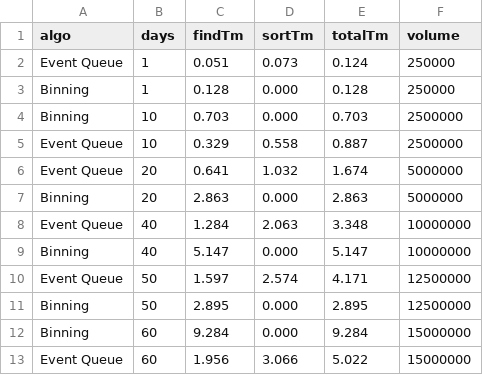
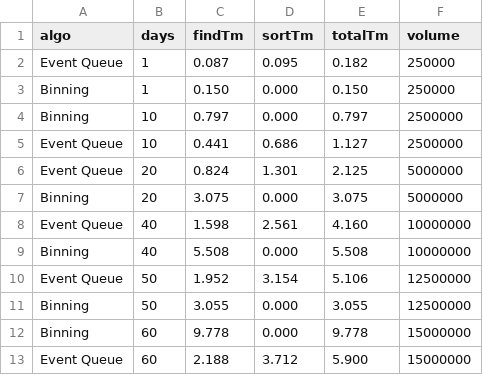
Before and after one commit to DonaldET/DemoDev, a CSV file: dev-topics-codingexams/dev-topics-evernote-max-operators/analysis/runperf.csv, drawn as a sheet; only a part is shown; the diff covers the shown part only.

Commit message:
Update analysis with new data
Use correctected duration, add hourly breakdown.

```diff
--- a/dev-topics-codingexams/dev-topics-evernote-max-operators/analysis/runperf.csv
+++ b/dev-topics-codingexams/dev-topics-evernote-max-operators/analysis/runperf.csv
@@ -1,13 +1,13 @@
 algo, days, findTm, sortTm, totalTm,volume
-Event Queue, 1, 0.051, 0.073, 0.124, 250000
-Binning, 1, 0.128, 0.000, 0.128, 250000
-Binning, 10, 0.703, 0.000, 0.703, 2500000
-Event Queue, 10, 0.329, 0.558, 0.887, 2500000
-Event Queue, 20, 0.641, 1.032, 1.674, 5000000
-Binning, 20, 2.863, 0.000, 2.863, 5000000
-Event Queue, 40, 1.284, 2.063, 3.348, 10000000
-Binning, 40, 5.147, 0.000, 5.147, 10000000
-Event Queue, 50, 1.597, 2.574, 4.171, 12500000
-Binning, 50, 2.895, 0.000, 2.895, 12500000
-Binning, 60, 9.284, 0.000, 9.284, 15000000
-Event Queue, 60, 1.956, 3.066, 5.022, 15000000
+Event Queue, 1, 0.087, 0.095, 0.182, 250000
+Binning, 1, 0.150, 0.000, 0.150, 250000
+Binning, 10, 0.797, 0.000, 0.797, 2500000
+Event Queue, 10, 0.441, 0.686, 1.127, 2500000
+Event Queue, 20, 0.824, 1.301, 2.125, 5000000
+Binning, 20, 3.075, 0.000, 3.075, 5000000
+Event Queue, 40, 1.598, 2.561, 4.160, 10000000
+Binning, 40, 5.508, 0.000, 5.508, 10000000
+Event Queue, 50, 1.952, 3.154, 5.106, 12500000
+Binning, 50, 3.055, 0.000, 3.055, 12500000
+Binning, 60, 9.778, 0.000, 9.778, 15000000
+Event Queue, 60, 2.188, 3.712, 5.900, 15000000
```
Also changed, not shown: 30 edited cells elsewhere in this file, 3 other files.
